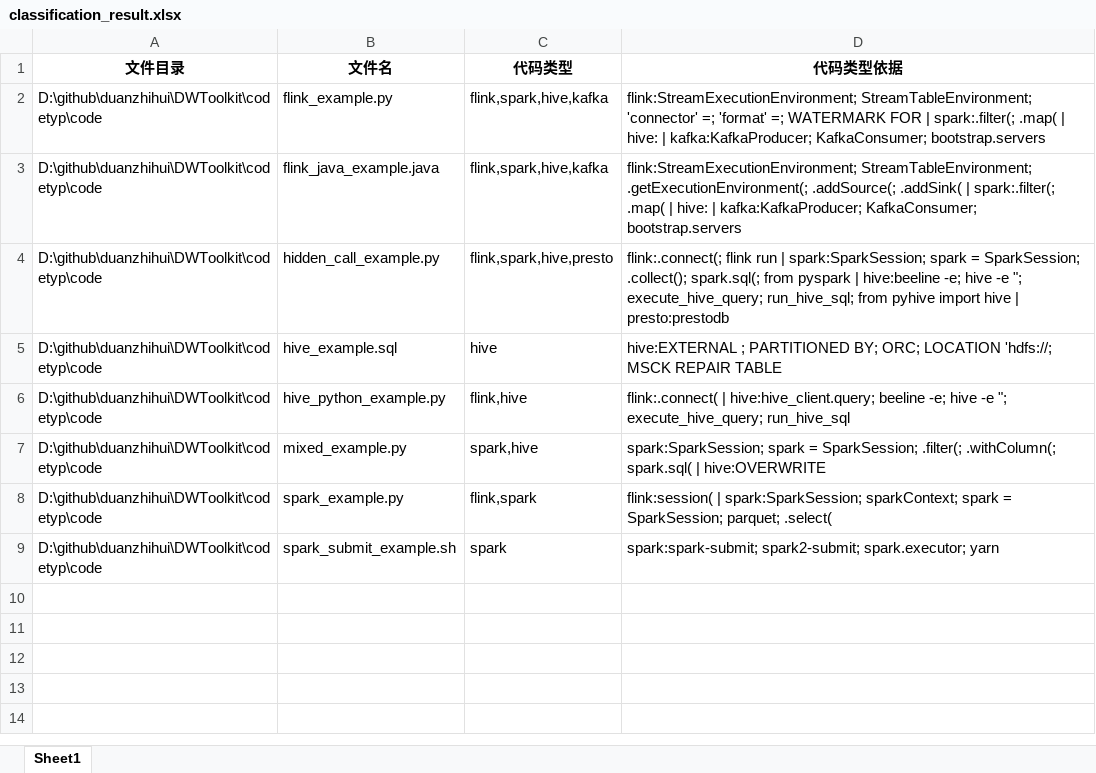
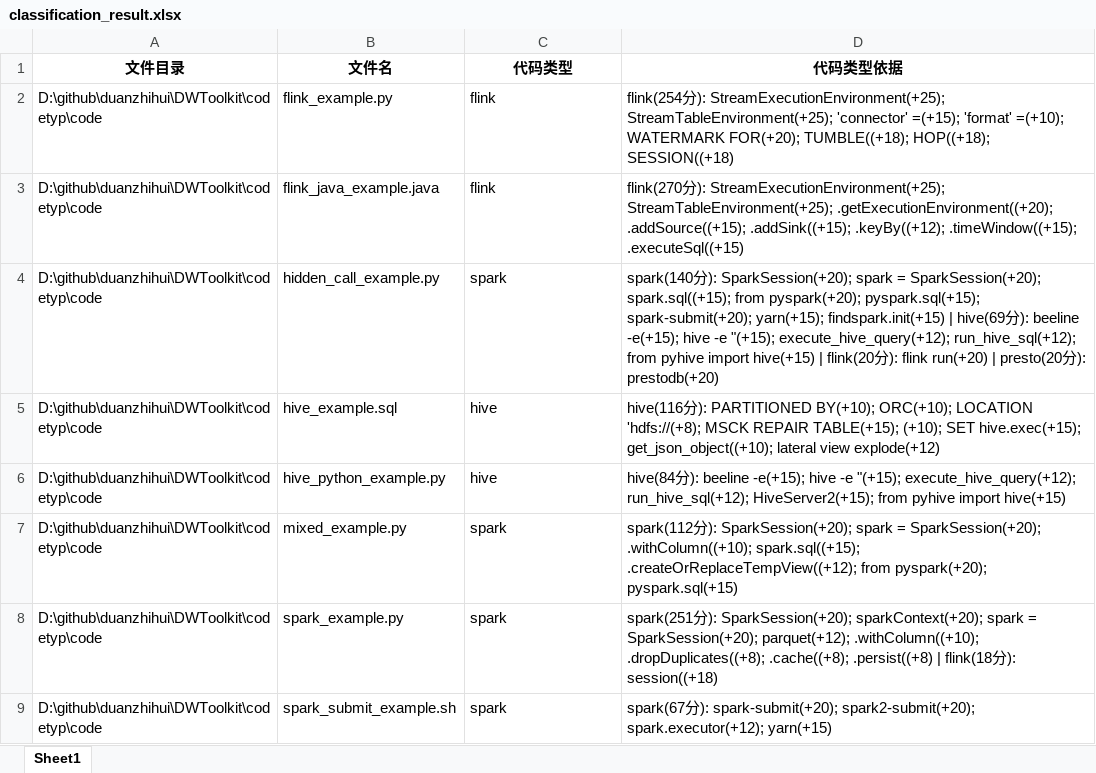
Before and after one commit to duanzhihui/DWToolkit, an Excel workbook: codetyp/classification_result.xlsx, sheet Sheet1, drawn as a sheet; values as stored, in another font and other column widths than the file's, no borders; the diff names each change by its address in the sheet, - before the commit and + after, or states it on an @@ line.

Commit message:
update codetyp 改为积分最高的.

```diff
--- a/codetyp/classification_result.xlsx (sheet Sheet1)
+++ b/codetyp/classification_result.xlsx (sheet Sheet1)
-C2:C3 (代码类型): flink,spark,hive,kafka
+C2:C3 (代码类型): flink
-D2 (代码类型依据): flink:StreamExecutionEnvironment; StreamTableEnvironment; 'connector' =; 'format' =; WATERMARK FOR | spark:.filter(; .map( | hive: | kafka:KafkaProducer; KafkaConsumer; bootstrap.servers
+D2 (代码类型依据): flink(254分): StreamExecutionEnvironment(+25); StreamTableEnvironment(+25); 'connector' =(+15); 'format' =(+10); WATERMARK FOR(+20); TUMBLE((+18); HOP((+18); SESSION((+18)
-D3 (代码类型依据): flink:StreamExecutionEnvironment; StreamTableEnvironment; .getExecutionEnvironment(; .addSource(; .addSink( | spark:.filter(; .map( | hive: | kafka:KafkaProducer; KafkaConsumer; bootstrap.servers
+D3 (代码类型依据): flink(270分): StreamExecutionEnvironment(+25); StreamTableEnvironment(+25); .getExecutionEnvironment((+20); .addSource((+15); .addSink((+15); .keyBy((+12); .timeWindow((+15); .executeSql((+15)
-C4 (代码类型): flink,spark,hive,presto
+C4 (代码类型): spark
-D4 (代码类型依据): flink:.connect(; flink run | spark:SparkSession; spark = SparkSession; .collect(); spark.sql(; from pyspark | hive:beeline -e; hive -e "; execute_hive_query; run_hive_sql; from pyhive import hive | presto:prestodb
+D4 (代码类型依据): spark(140分): SparkSession(+20); spark = SparkSession(+20); spark.sql((+15); from pyspark(+20); pyspark.sql(+15); spark-submit(+20); yarn(+15); findspark.init(+15) | hive(69分): beeline -e(+15); hive -e "(+15); execute_hive_query(+12); run_hive_sql(+12); from pyhive import hive(+15) | flink(20分): flink run(+20) | presto(20分): prestodb(+20)
-D5 (代码类型依据): hive:EXTERNAL ; PARTITIONED BY; ORC; LOCATION 'hdfs://; MSCK REPAIR TABLE
+D5 (代码类型依据): hive(116分): PARTITIONED BY(+10); ORC(+10); LOCATION 'hdfs://(+8); MSCK REPAIR TABLE(+15); (+10); SET hive.exec(+15); get_json_object((+10); lateral view explode(+12)
-C6 (代码类型): flink,hive
+C6 (代码类型): hive
-D6 (代码类型依据): flink:.connect( | hive:hive_client.query; beeline -e; hive -e "; execute_hive_query; run_hive_sql
+D6 (代码类型依据): hive(84分): beeline -e(+15); hive -e "(+15); execute_hive_query(+12); run_hive_sql(+12); HiveServer2(+15); from pyhive import hive(+15)
-C7 (代码类型): spark,hive
+C7 (代码类型): spark
-D7 (代码类型依据): spark:SparkSession; spark = SparkSession; .filter(; .withColumn(; spark.sql( | hive:OVERWRITE
+D7 (代码类型依据): spark(112分): SparkSession(+20); spark = SparkSession(+20); .withColumn((+10); spark.sql((+15); .createOrReplaceTempView((+12); from pyspark(+20); pyspark.sql(+15)
-C8 (代码类型): flink,spark
+C8 (代码类型): spark
-D8 (代码类型依据): flink:session( | spark:SparkSession; sparkContext; spark = SparkSession; parquet; .select(
+D8 (代码类型依据): spark(251分): SparkSession(+20); sparkContext(+20); spark = SparkSession(+20); parquet(+12); .withColumn((+10); .dropDuplicates((+8); .cache((+8); .persist((+8) | flink(18分): session((+18)
-D9 (代码类型依据): spark:spark-submit; spark2-submit; spark.executor; yarn
+D9 (代码类型依据): spark(67分): spark-submit(+20); spark2-submit(+20); spark.executor(+12); yarn(+15)
```
Also changed, not shown: 3 other files.
